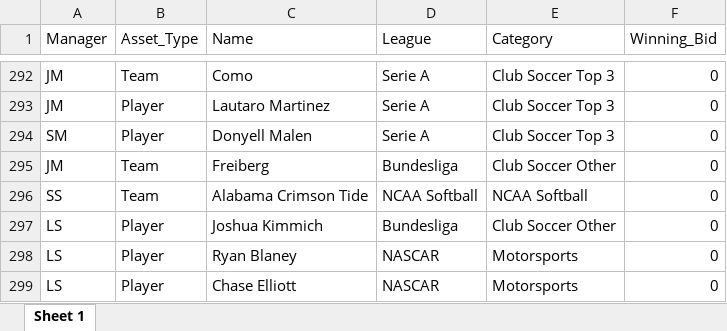
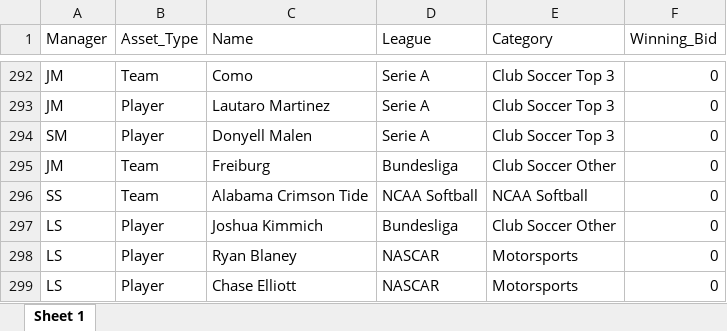
Before and after one commit to smeredith15/whul, an Excel workbook: Master_Drafted_Assets.xlsx, sheet Sheet 1, drawn as a sheet; only a part is shown, gaps mark what is left out; values as stored, in another font and other column widths than the file's, no borders; the diff names each change by its address in the sheet, - before the commit and + after, or states it on an @@ line.

Commit message:
Add files via upload

```diff
--- a/Master_Drafted_Assets.xlsx (sheet Sheet 1)
+++ b/Master_Drafted_Assets.xlsx (sheet Sheet 1)
-C295 (Name): Freiberg
+C295 (Name): Freiburg
```
